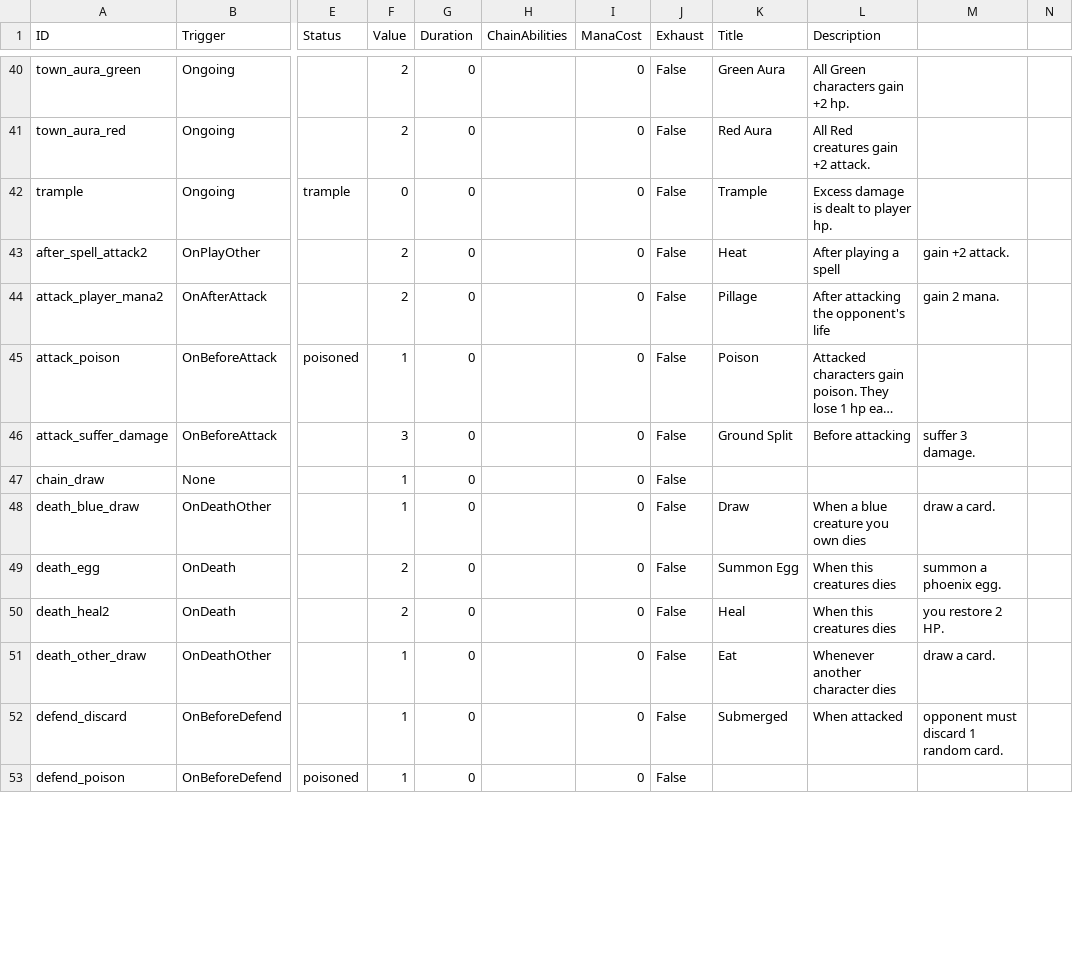
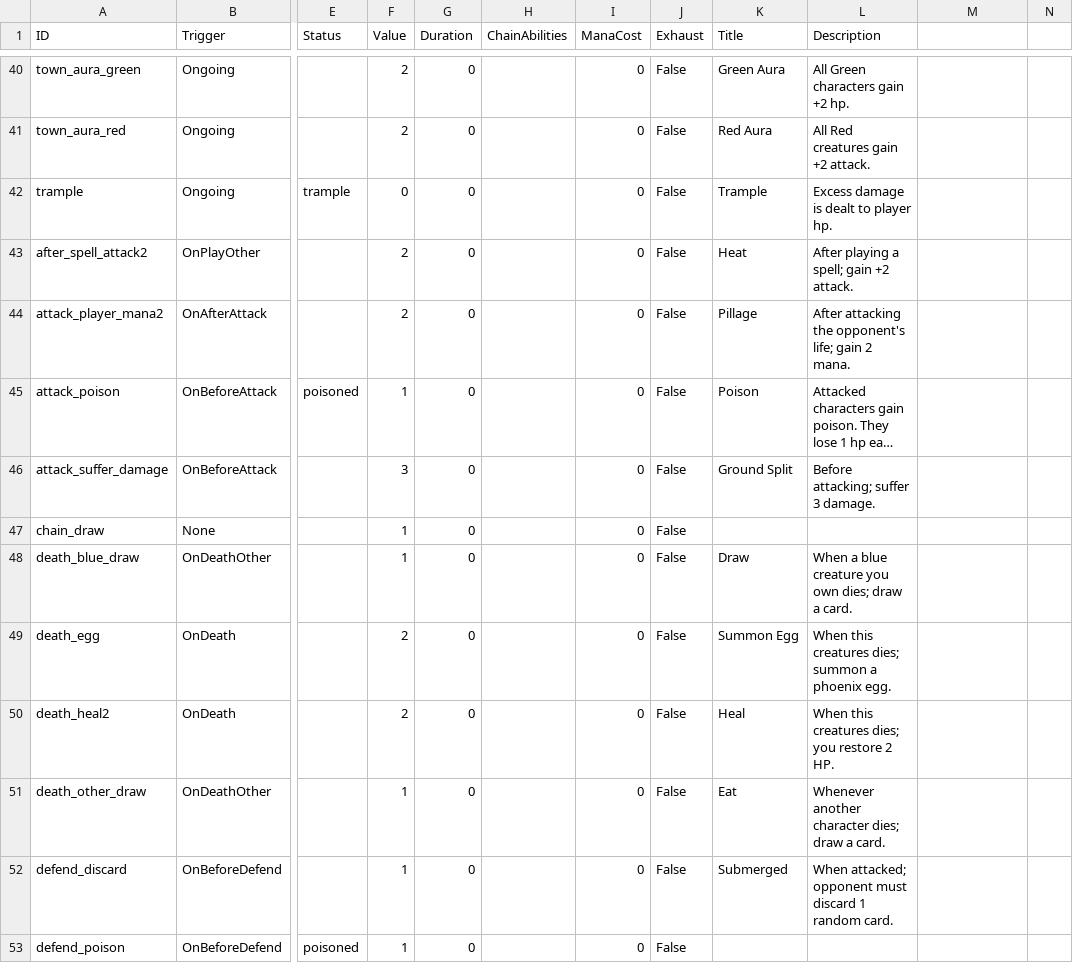
Before and after one commit to mafty-s/hex256, a CSV file: unity_client/Assets/Export/AbilityData.csv, drawn as a sheet; only a part is shown, gaps mark what is left out; long unchanged cells end in …; the diff covers the shown part only; the diff names each change by its address in the sheet, - before the commit and + after, or states it on an @@ line.

Commit message:
add import

```diff
--- a/unity_client/Assets/Export/AbilityData.csv
+++ b/unity_client/Assets/Export/AbilityData.csv
-L43 (Description): After playing a spell
+L43 (Description): After playing a spell; gain +2 attack.
-M43: gain +2 attack.
+M43: (empty)
-L44 (Description): After attacking the opponent's life
+L44 (Description): After attacking the opponent's life; gain 2 mana.
-M44: gain 2 mana.
+M44: (empty)
-L46 (Description): Before attacking
+L46 (Description): Before attacking; suffer 3 damage.
-M46: suffer 3 damage.
+M46: (empty)
-L48 (Description): When a blue creature you own dies
+L48 (Description): When a blue creature you own dies; draw a card.
-M48: draw a card.
+M48: (empty)
-L49 (Description): When this creatures dies
+L49 (Description): When this creatures dies; summon a phoenix egg.
-M49: summon a phoenix egg.
+M49: (empty)
-L50 (Description): When this creatures dies
+L50 (Description): When this creatures dies; you restore 2 HP.
-M50: you restore 2 HP.
+M50: (empty)
-L51 (Description): Whenever another character dies
+L51 (Description): Whenever another character dies; draw a card.
-M51: draw a card.
+M51: (empty)
-L52 (Description): When attacked
+L52 (Description): When attacked; opponent must discard 1 random card.
-M52: opponent must discard 1 random card.
+M52: (empty)
```
Also changed, not shown: 65 edited cells elsewhere in this file.
